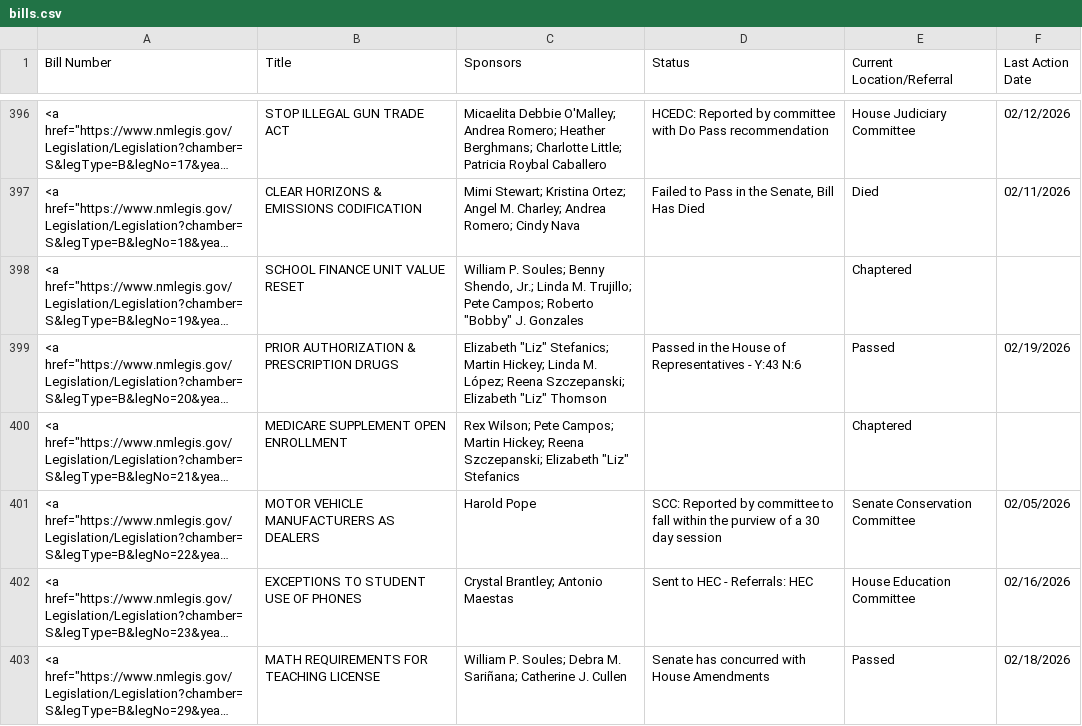
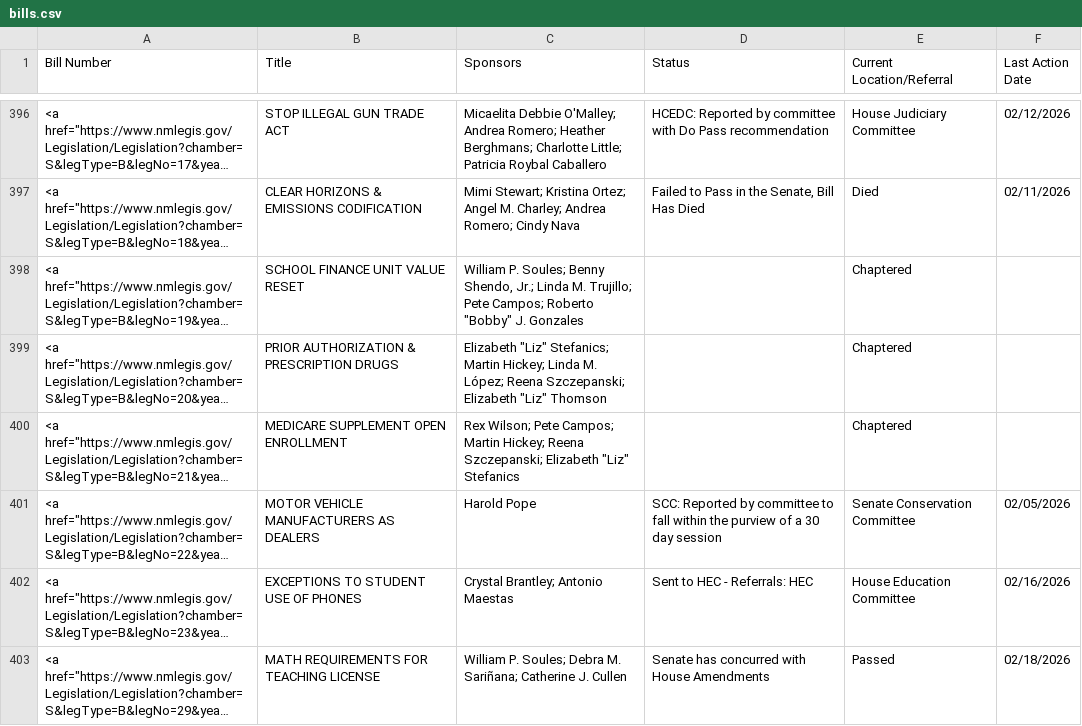
Before and after one commit to PatrickLohmann/2026Legislaturebilltracker2, a CSV file: bills.csv, drawn as a sheet; only a part is shown, gaps mark what is left out; long unchanged cells end in …; the diff covers the shown part only; the diff names each change by its address in the sheet, - before the commit and + after, or states it on an @@ line.

```diff
--- a/bills.csv
+++ b/bills.csv
-D399 (Status): Passed in the House of Representatives - Y:43 N:6
+D399 (Status): (empty)
-E399 (Current Location/Referral): Passed
+E399 (Current Location/Referral): Chaptered
-F399 (Last Action Date): 02/19/2026
+F399 (Last Action Date): (empty)
```
Also changed, not shown: 51 edited cells elsewhere in this file.
